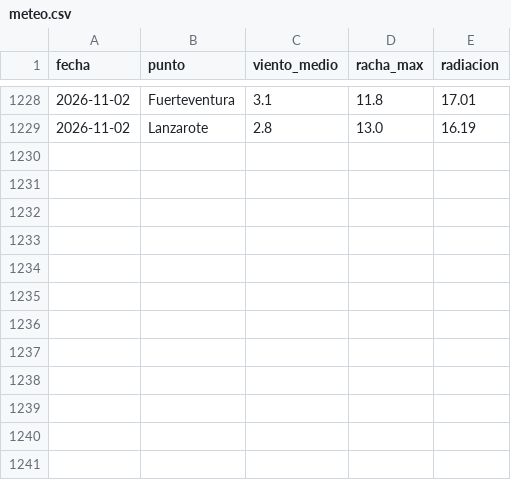
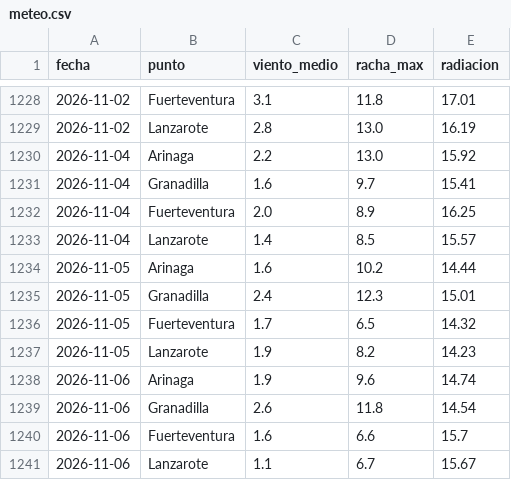
Before and after one commit to EdgarLeonardo86/energia-canarias, a CSV file: data/meteo.csv, drawn as a sheet; only a part is shown, gaps mark what is left out.

```diff
--- a/data/meteo.csv
+++ b/data/meteo.csv
@@ -1229 +1229,13 @@ fecha,punto,viento_medio,racha_max,radiacion
 2026-11-02,Lanzarote,2.8,13.0,16.19
+2026-11-04,Arinaga,2.2,13.0,15.92
+2026-11-04,Granadilla,1.6,9.7,15.41
+2026-11-04,Fuerteventura,2.0,8.9,16.25
+2026-11-04,Lanzarote,1.4,8.5,15.57
+2026-11-05,Arinaga,1.6,10.2,14.44
+2026-11-05,Granadilla,2.4,12.3,15.01
+2026-11-05,Fuerteventura,1.7,6.5,14.32
+2026-11-05,Lanzarote,1.9,8.2,14.23
+2026-11-06,Arinaga,1.9,9.6,14.74
+2026-11-06,Granadilla,2.6,11.8,14.54
+2026-11-06,Fuerteventura,1.6,6.6,15.7
+2026-11-06,Lanzarote,1.1,6.7,15.67
```
Also changed, not shown: data/historico.csv, 2 other files.
